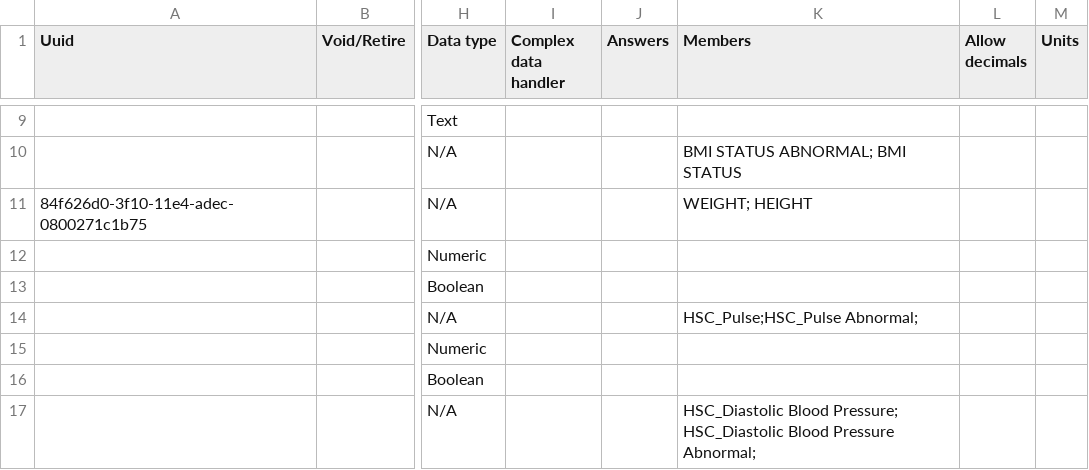
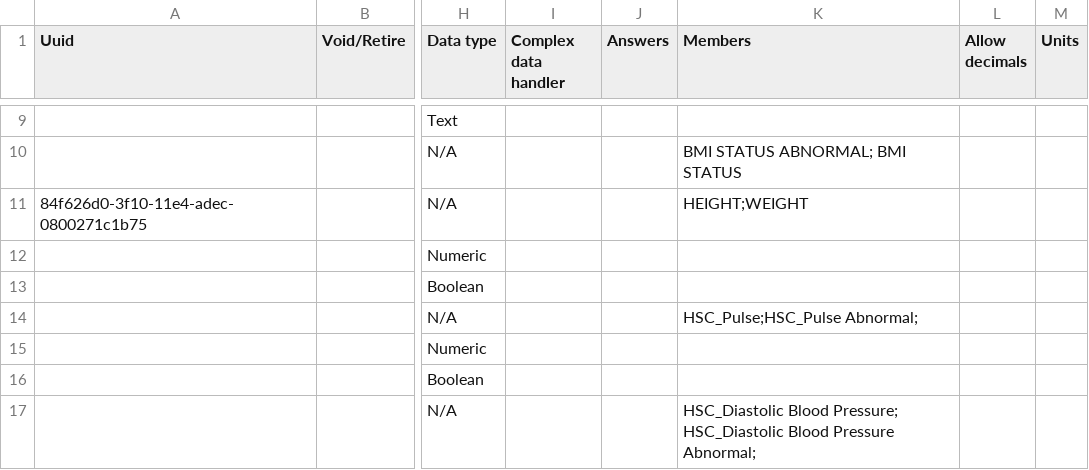
Before and after one commit to CRUDEM/openmrs-config-hsc, a CSV file: configuration/concepts/vitals_form.csv, drawn as a sheet; only a part is shown, gaps mark what is left out; the diff names each change by its address in the sheet, - before the commit and + after, or states it on an @@ line.

Commit message:
HSC-3: Revert order of Height and Weight
	modified:   configuration/concepts/vitals_form.csv

```diff
--- a/configuration/concepts/vitals_form.csv
+++ b/configuration/concepts/vitals_form.csv
-K11 (Members): WEIGHT; HEIGHT
+K11 (Members): HEIGHT;WEIGHT
```
